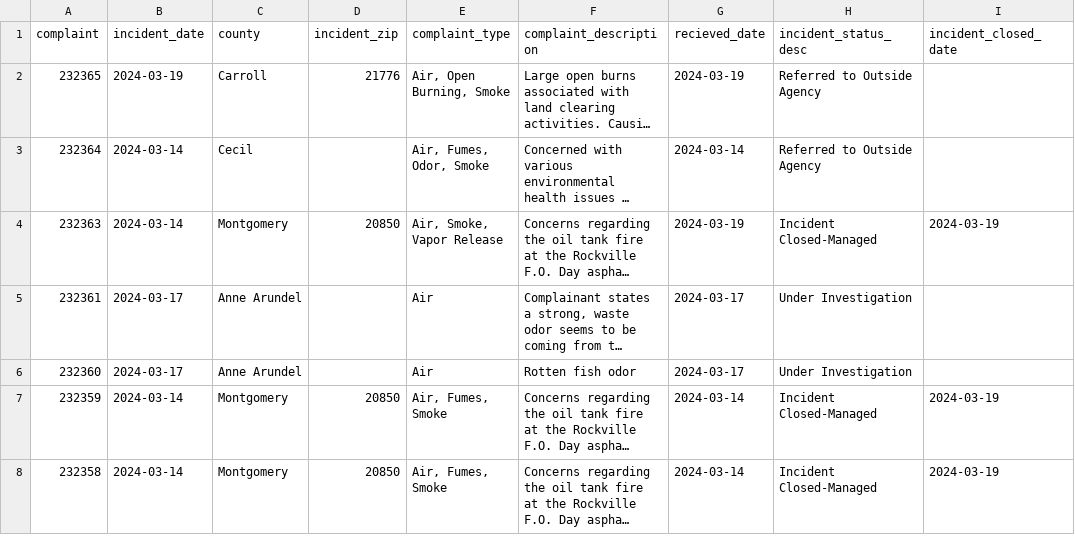
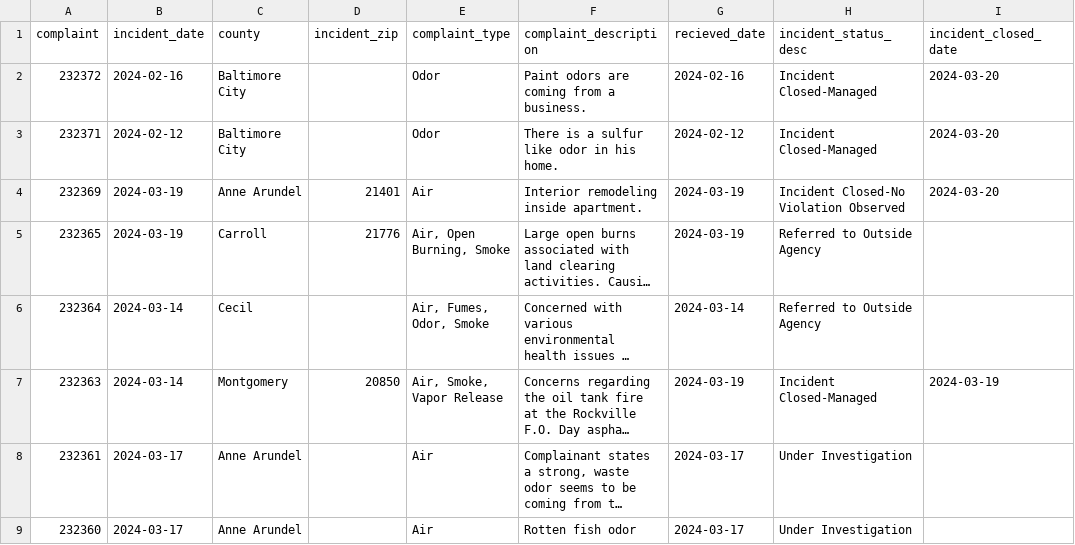
Before and after one commit to RogueModeTech/live-pipeline, a CSV file: exported_data/all_complaints.csv, drawn as a sheet; only a part is shown; the shorter side is filled out with more unchanged rows; long unchanged cells end in …; the diff names each change by its address in the sheet, - before the commit and + after, or states it on an @@ line.

```diff
--- a/exported_data/all_complaints.csv
+++ b/exported_data/all_complaints.csv
+row 2: 232372 | 2024-02-16 | Baltimore City |  | Odor | Paint odors are coming from a business. | 2024-02-16 | Incident Closed-Managed | 2024-03-20
+row 3: 232371 | 2024-02-12 | Baltimore City |  | Odor | There is a sulfur like odor in his home. | 2024-02-12 | Incident Closed-Managed | 2024-03-20
+row 4: 232369 | 2024-03-19 | Anne Arundel | 21401 | Air | Interior remodeling inside apartment. | 2024-03-19 | Incident Closed-No Violation Observed | 2024-03-20
```
Also changed, not shown: exported_data/null_counties.csv.
